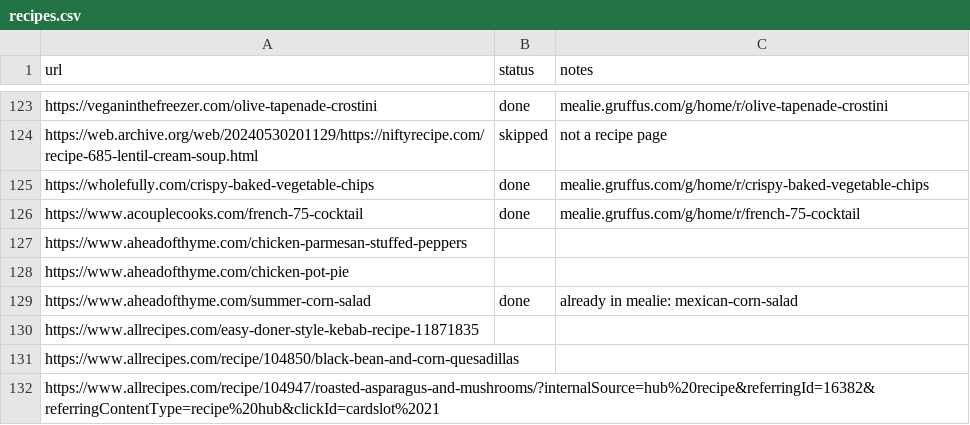
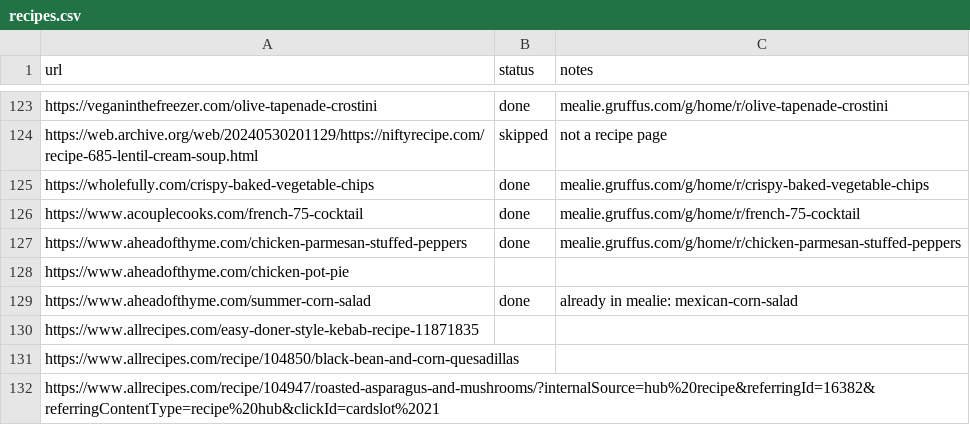
Before and after one commit to Gruffuss/MealieList, a CSV file: recipes.csv, drawn as a sheet; only a part is shown, gaps mark what is left out.

Commit message:
done: chicken-parmesan-stuffed-peppers

```diff
--- a/recipes.csv
+++ b/recipes.csv
@@ -126,3 +126,3 @@ https://wholefully.com/crispy-baked-vegetable-chips,done,mealie.gruffus.com/g/ho
 https://www.acouplecooks.com/french-75-cocktail,done,mealie.gruffus.com/g/home/r/french-75-cocktail
-https://www.aheadofthyme.com/chicken-parmesan-stuffed-peppers,,
+https://www.aheadofthyme.com/chicken-parmesan-stuffed-peppers,done,mealie.gruffus.com/g/home/r/chicken-parmesan-stuffed-peppers
 https://www.aheadofthyme.com/chicken-pot-pie,,
```
